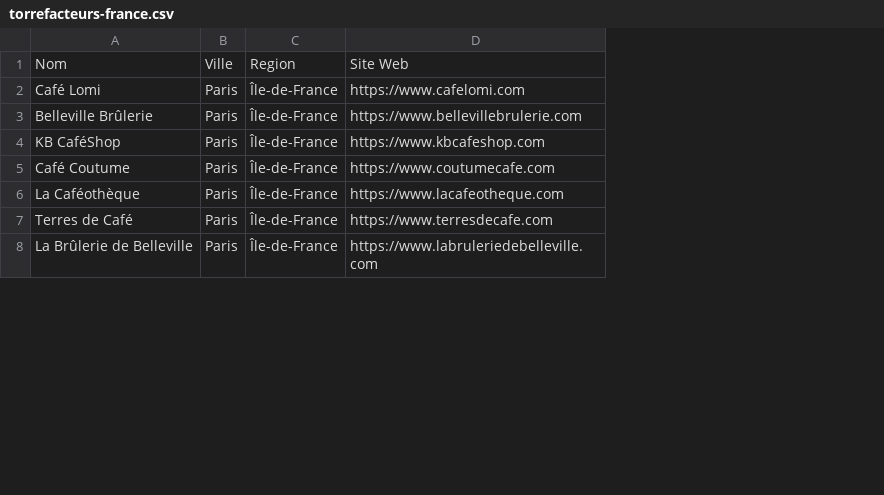
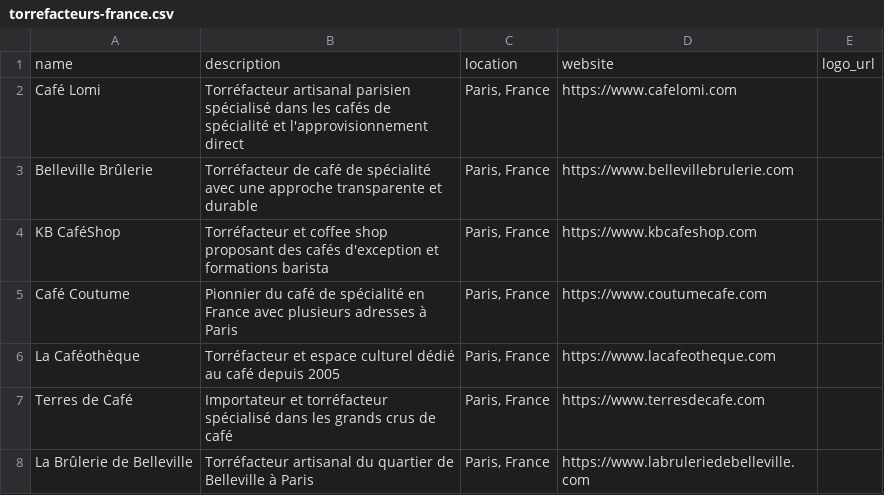
Before and after one commit to ztoumia/sipzy, a CSV file: torrefacteurs-france.csv, drawn as a sheet; only a part is shown; removed rows and columns are numbered as before the commit, all else as after; the diff names each change by its address in the sheet, - before the commit and + after, or states it on an @@ line.

```diff
--- a/torrefacteurs-france.csv
+++ b/torrefacteurs-france.csv
-column B, rows 2-8: all Paris
-column C, rows 2-8: all Île-de-France
+column B, rows 2-8: Torréfacteur artisanal parisien spécialisé dans les cafés de spécialité et l'approvisionnement direct | Torréfacteur de café de spécialité avec une approche transparente et durable | Torréfacteur et coffee shop proposant des cafés d'exception et formations barista | Pionnier du café de spécialité en France avec plusieurs adresses à Paris | Torréfacteur et espace culturel dédié au café depuis 2005 | Importateur et torréfacteur spécialisé dans les grands crus de café | Torréfacteur artisanal du quartier de Belleville à Paris
+column C, rows 2-8: all Paris, France
+column E, empty
-row 1: Nom | Ville | Region | Site Web
+row 1: name | description | location | website | logo_url
```
